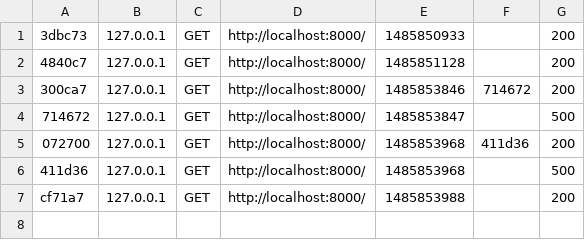
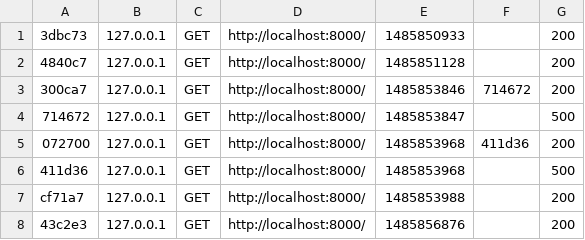
Before and after one commit to Fabscala/SymfoProject, a CSV file: var/cache/dev/profiler/index.csv, drawn as a sheet.

```diff
--- a/var/cache/dev/profiler/index.csv
+++ b/var/cache/dev/profiler/index.csv
@@ -7 +7,2 @@
 cf71a7,127.0.0.1,GET,http://localhost:8000/,1485853988,,200
+43c2e3,127.0.0.1,GET,http://localhost:8000/,1485856876,,200
```
Also changed, not shown: 46 other files.
